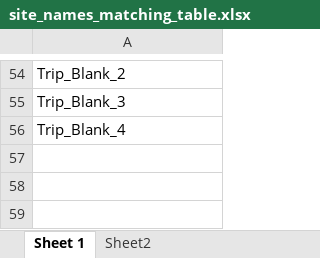
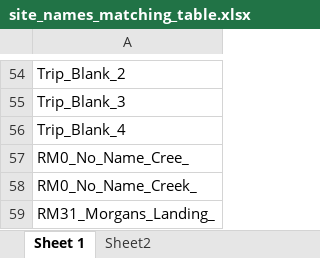
Before and after one commit to Kenai-Watershed-Forum/kenai-river-wqx-report, an Excel workbook: other/input/AQWMS/site_names_matching_table.xlsx, sheet Sheet 1, drawn as a sheet; only a part is shown, gaps mark what is left out; values as stored, in another font and other column widths than the file's, no borders; the diff names each change by its address in the sheet, - before the commit and + after, or states it on an @@ line.

```diff
--- a/other/input/AQWMS/site_names_matching_table.xlsx (sheet Sheet 1)
+++ b/other/input/AQWMS/site_names_matching_table.xlsx (sheet Sheet 1)
+row 57: RM0_No_Name_Cree_
+row 58: RM0_No_Name_Creek_
+row 59: RM31_Morgans_Landing_
```
Also changed, not shown: 2 other files.
